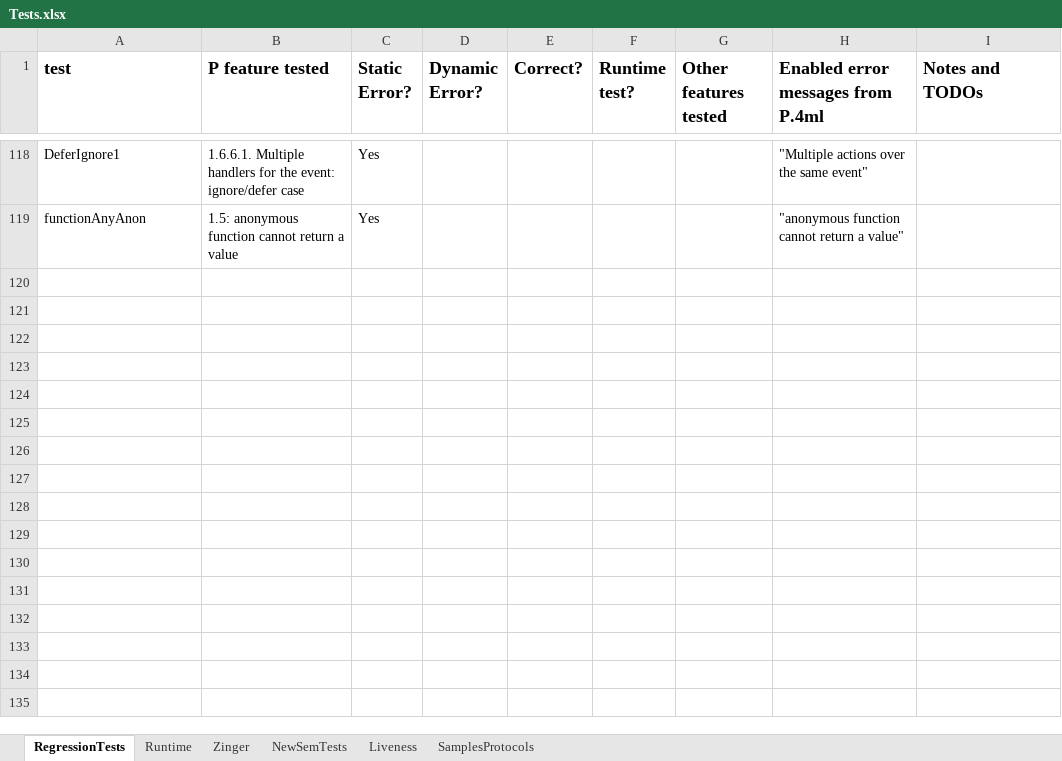
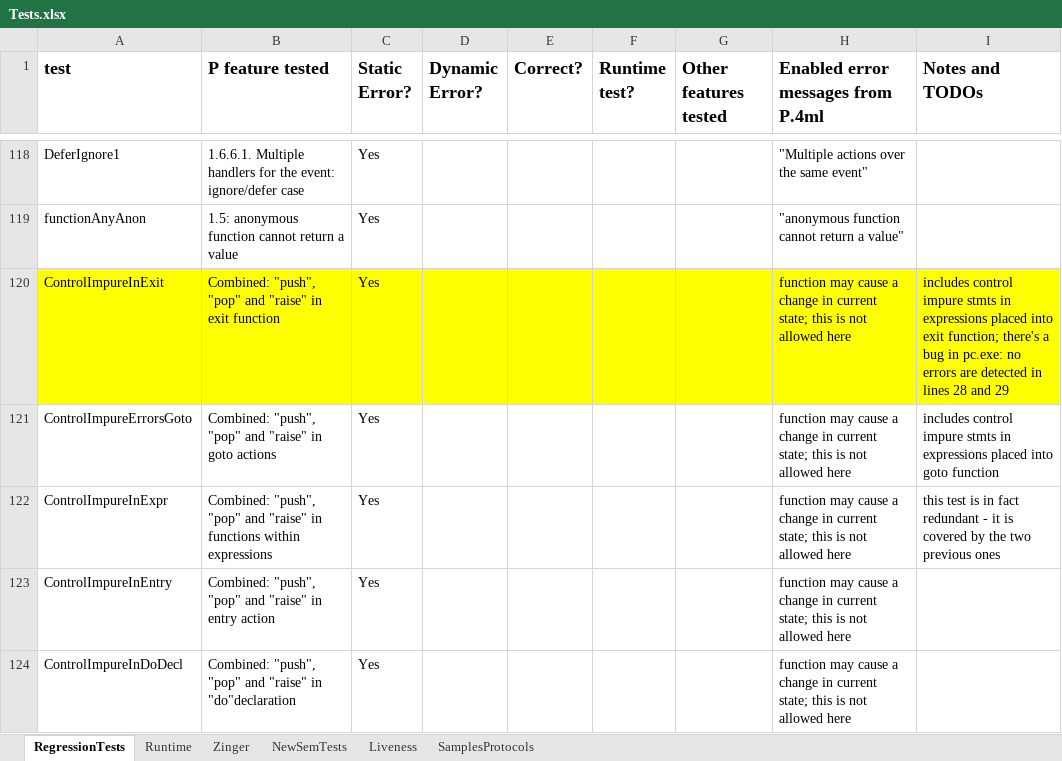
Before and after one commit to p-org/P, an Excel workbook: Doc/TestDocs/Tests.xlsx, sheet RegressionTests, drawn as a sheet; only a part is shown, gaps mark what is left out; values as stored, in another font and other column widths than the file's, no borders; the diff names each change by its address in the sheet, - before the commit and + after, or states it on an @@ line.

Commit message:
new tests added

```diff
--- a/Doc/TestDocs/Tests.xlsx (sheet RegressionTests)
+++ b/Doc/TestDocs/Tests.xlsx (sheet RegressionTests)
+row 120: ControlImpureInExit | Combined: "push", "pop" and "raise" in exit function | Yes |  |  |  |  | function may cause a change in current state; this is not allowed here | includes control impure stmts in expressions placed into exit function; there's a bug in pc.exe: no errors are detected in lines 28 and 29
+row 121: ControlImpureErrorsGoto | Combined: "push", "pop" and "raise" in goto actions | Yes |  |  |  |  | function may cause a change in current state; this is not allowed here | includes control impure stmts in expressions placed into goto function
+row 122: ControlImpureInExpr | Combined: "push", "pop" and "raise" in functions within expressions | Yes |  |  |  |  | function may cause a change in current state; this is not allowed here | this test is in fact redundant - it is covered by the two previous ones
+row 123: ControlImpureInEntry | Combined: "push", "pop" and "raise" in entry action | Yes |  |  |  |  | function may cause a change in current state; this is not allowed here
+row 124: ControlImpureInDoDecl | Combined: "push", "pop" and "raise" in "do"declaration | Yes |  |  |  |  | function may cause a change in current state; this is not allowed here
```
Also changed, not shown: sheet Zinger, 18 other files.
